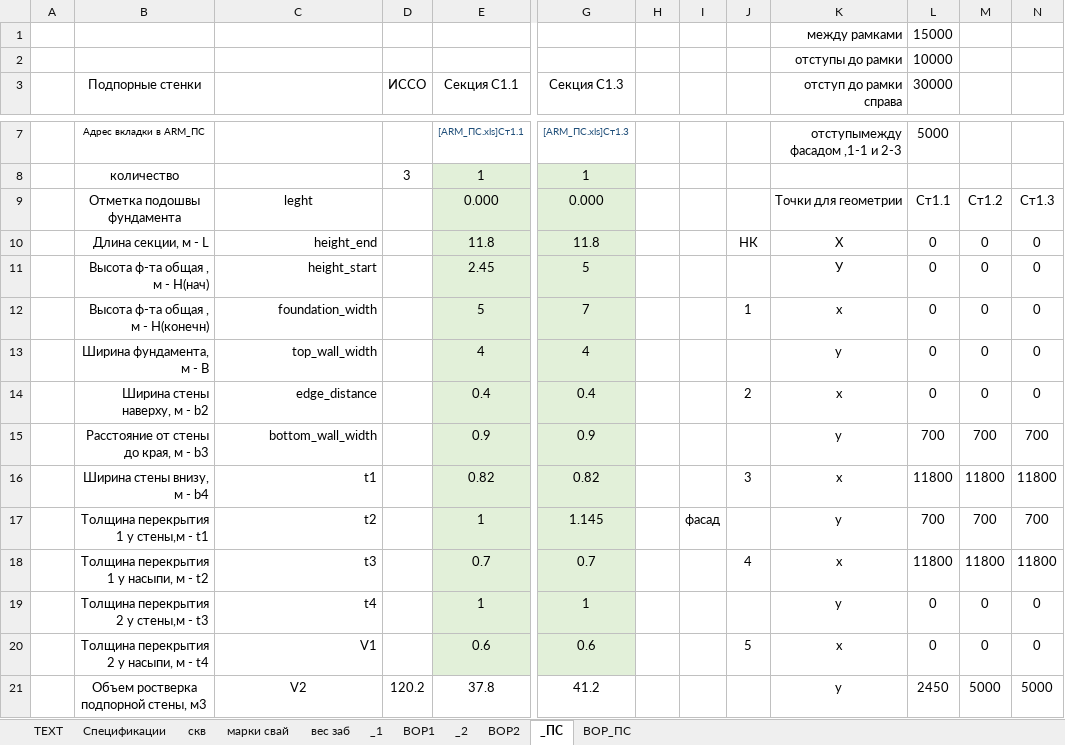
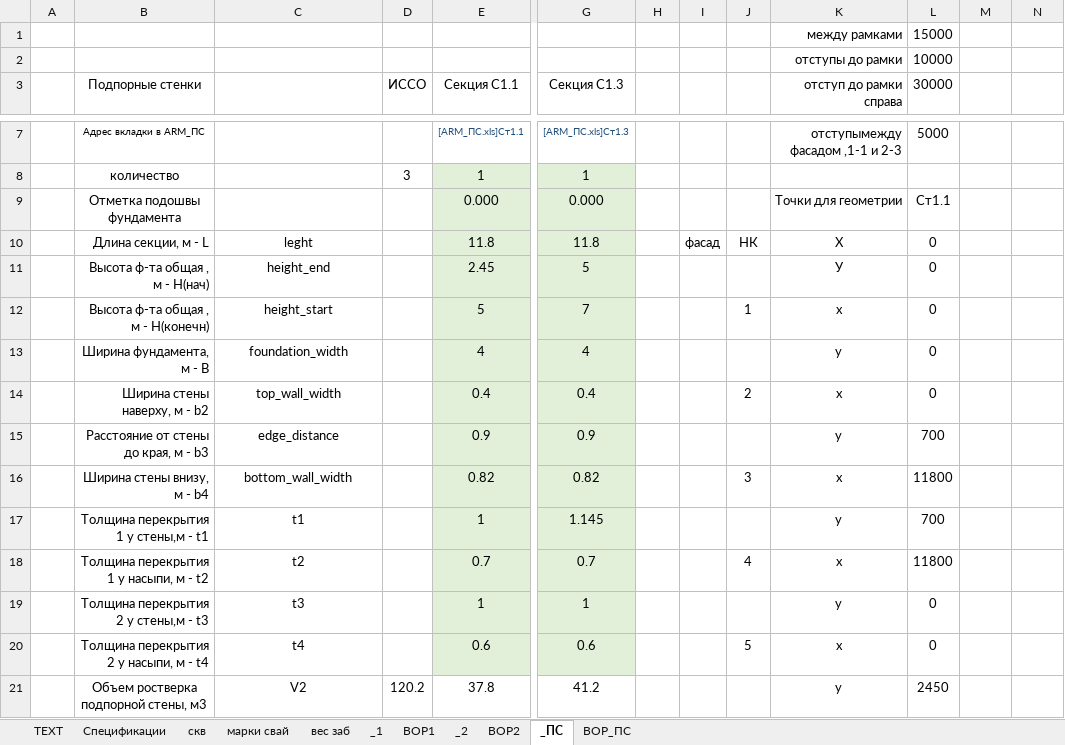
Before and after one commit to DefautName/Diplom2, an Excel workbook: DATA_.xlsm, sheet _ПС, drawn as a sheet; only a part is shown, gaps mark what is left out; values as stored, in another font and other column widths than the file's, no borders; charts and pictures not drawn; the diff covers the shown part only; the diff names each change by its address in the sheet, - before the commit and + after, or states it on an @@ line.

```diff
--- a/DATA_.xlsm (sheet _ПС)
+++ b/DATA_.xlsm (sheet _ПС)
-C9: leght
+C9: (empty)
-M9: Ст1.2
+M9: (empty)
-N9: Ст1.3
+N9: (empty)
-C10: height_end
+C10: leght
-C10:C20 alignment: right
+C10:C20 alignment: center
-I10: (empty)
+I10: фасад
-M10:M14: 0
+M10:M14: (empty)
-N10:N14: 0
+N10:N14: (empty)
-C11: height_start
+C11: height_end
-C12: foundation_width
+C12: height_start
-C13: top_wall_width
+C13: foundation_width
-C14: edge_distance
+C14: top_wall_width
-C15: bottom_wall_width
+C15: edge_distance
-M15: 700
+M15: (empty)
-N15: 700
+N15: (empty)
-C16: t1
+C16: bottom_wall_width
-M16: 11800
+M16: (empty)
-N16: 11800
+N16: (empty)
-C17: t2
+C17: t1
-I17: фасад
+I17: (empty)
-M17: 700
+M17: (empty)
-N17: 700
+N17: (empty)
-C18: t3
+C18: t2
-M18: 11800
+M18: (empty)
-N18: 11800
+N18: (empty)
-C19: t4
+C19: t3
-M19:M20: 0
+M19:M20: (empty)
-N19:N20: 0
+N19:N20: (empty)
-C20: V1
+C20: t4
-M21: 5000
+M21: (empty)
-N21: 5000
+N21: (empty)
```
Also changed, not shown: 27 added rows, 27 removed rows and 80 edited cells elsewhere in this sheet, formulas that keep their value, charts or pictures, 2 other files.
